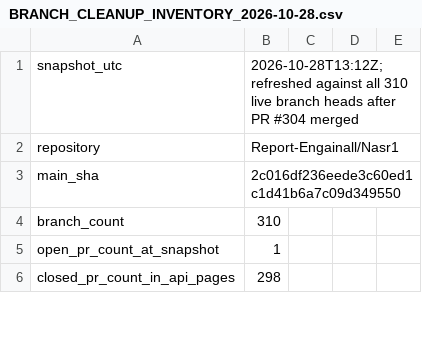
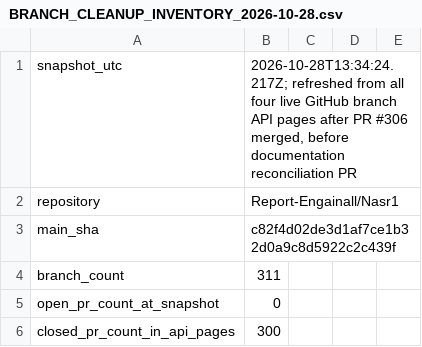
Before and after one commit to Report-Engainall/Nasr1, a CSV file: docs/bolt-source-reconciliation/BRANCH_CLEANUP_INVENTORY_2026-10-28.csv, drawn as a sheet; only a part is shown; the diff covers the shown part only.

Commit message:
docs(execution): reconcile DLV-003 delivery and live branch inventory
Merge the refreshed acceptance state and exact 311-ref branch inventory after exact-head Core and P2 success. Preserve unresolved hosted-E2E, branch deletion, main-protection, and production-release gates.

```diff
--- a/docs/bolt-source-reconciliation/BRANCH_CLEANUP_INVENTORY_2026-10-28.csv
+++ b/docs/bolt-source-reconciliation/BRANCH_CLEANUP_INVENTORY_2026-10-28.csv
@@ -1,6 +1,6 @@
-snapshot_utc,2026-10-28T13:12Z; refreshed against all 310 live branch heads after PR #304 merged
+snapshot_utc,"2026-10-28T13:34:24.217Z; refreshed from all four live GitHub branch API pages after PR #306 merged, before documentation reconciliation PR"
 repository,Report-Engainall/Nasr1
-main_sha,2c016df236eede3c60ed1c1d41b6a7c09d349550
-branch_count,310
-open_pr_count_at_snapshot,1
-closed_pr_count_in_api_pages,298
+main_sha,c82f4d02de3d1af7ce1b32d0a9c8d5922c2c439f
+branch_count,311
+open_pr_count_at_snapshot,0
+closed_pr_count_in_api_pages,300
```
Also changed, not shown: 1 added row, 1 removed row and 8 edited cells elsewhere in this file, docs/bolt-source-reconciliation/REMAINING_SCREEN_ACCEPTANCE_MATRIX_2026-10-22.csv, 1 other file.
